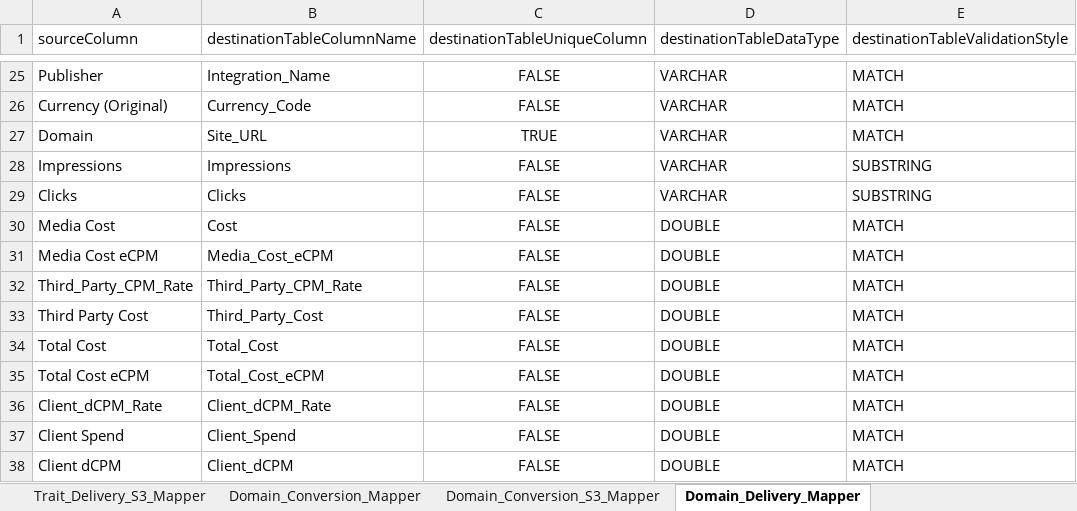
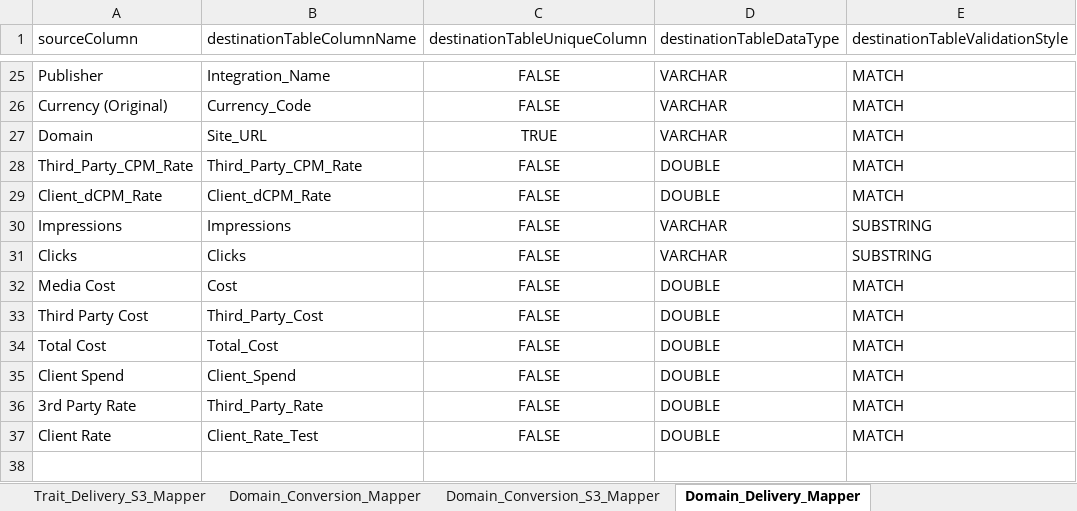
Before and after one commit to nipodd87/DatoramaMain, an Excel workbook: Datorama_Mapping.xlsx, sheet Domain_Delivery_Mapper, drawn as a sheet; only a part is shown, gaps mark what is left out; values as stored, in another font and other column widths than the file's, no borders; removed rows and columns are numbered as before the commit, all else as after; the diff names each change by its address in the sheet, - before the commit and + after, or states it on an @@ line.

Commit message:
Addec Changes to Domain Delivery Datastream for Rate cards

```diff
--- a/Datorama_Mapping.xlsx (sheet Domain_Delivery_Mapper)
+++ b/Datorama_Mapping.xlsx (sheet Domain_Delivery_Mapper)
@@ row 32 moved to row 28: Third_Party_CPM_Rate @@
@@ row 36 moved to row 29: Client_dCPM_Rate @@
-row 31: Media Cost eCPM | Media_Cost_eCPM | FALSE | DOUBLE | MATCH
-row 35: Total Cost eCPM | Total_Cost_eCPM | FALSE | DOUBLE | MATCH
+row 36: 3rd Party Rate | Third_Party_Rate | FALSE | DOUBLE | MATCH
-A37 (sourceColumn): Client dCPM
+A37 (sourceColumn): Client Rate
-B37 (destinationTableColumnName): Client_dCPM
+B37 (destinationTableColumnName): Client_Rate_Test
```
Also changed, not shown: sheet Domain_Delivery_S3_Mapper, 3 other files.
